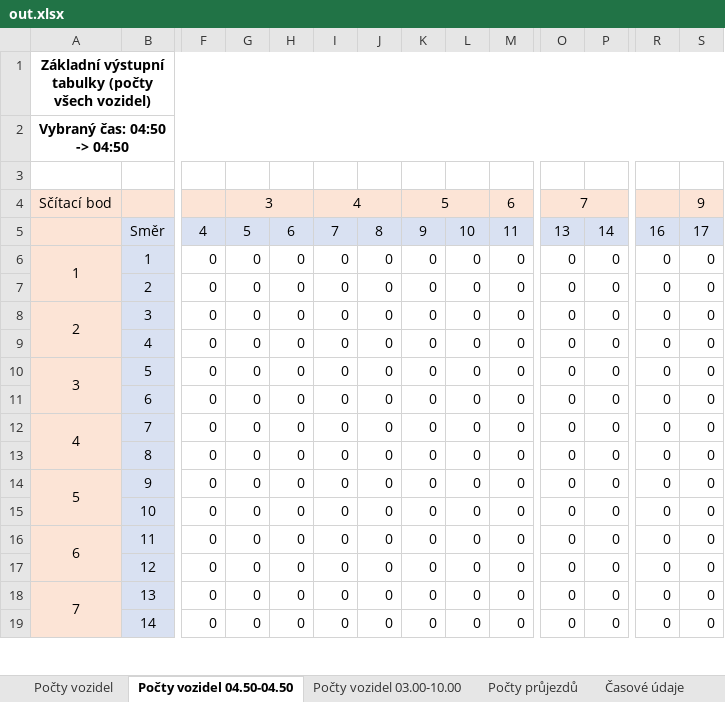
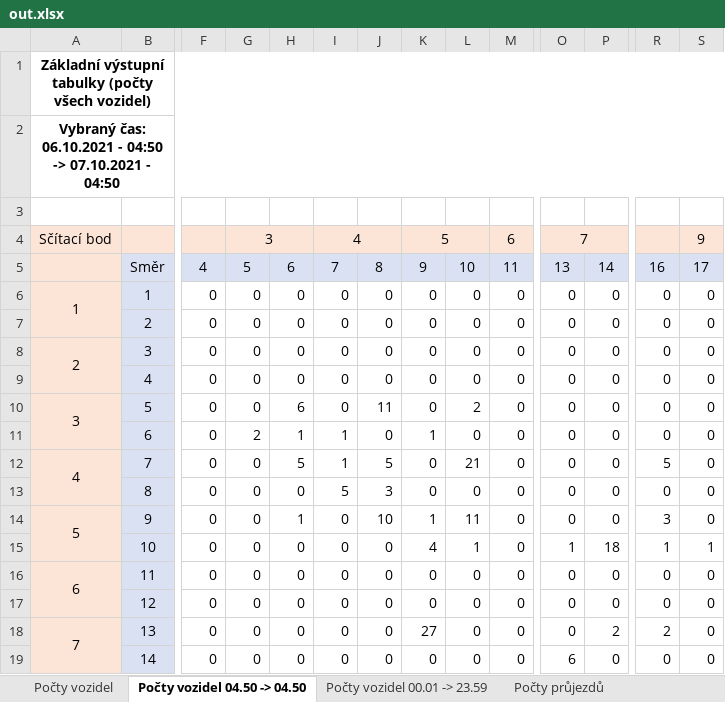
Before and after one commit to kidal5/CarsFlow, an Excel workbook: out.xlsx, sheet Počty vozidel 04.50 -> 04.50, drawn as a sheet; only a part is shown, gaps mark what is left out; values as stored, in another font and other column widths than the file's, no borders; conditional formats not drawn; the diff covers the shown part only; the diff names each change by its address in the sheet, - before the commit and + after, or states it on an @@ line.

Commit message:
added parsign Date for Časové údaje sheet, part 2

```diff
--- a/out.xlsx (sheet Počty vozidel 04.50 -> 04.50)
+++ b/out.xlsx (sheet Počty vozidel 04.50 -> 04.50)
-sheet tab: Počty vozidel 04.50-04.50
+sheet tab: Počty vozidel 04.50 -> 04.50
-sheet tab: Počty vozidel 03.00-10.00
+sheet tab: Počty vozidel 00.01 -> 23.59
-A2: Vybraný čas: 04:50 -> 04:50
+A2: Vybraný čas: 06.10.2021 - 04:50 -> 07.10.2021 - 04:50
-H10: 0
+H10: 6
-J10: 0
+J10: 11
-L10: 0
+L10: 2
-G11: 0
+G11: 2
-H11: 0
+H11: 1
-I11:I12: 0
+I11:I12: 1
-K11: 0
+K11: 1
-H12: 0
+H12: 5
-J12: 0
+J12: 5
-L12: 0
+L12: 21
-R12: 0
+R12: 5
-I13: 0
+I13: 5
-J13: 0
+J13: 3
-H14: 0
+H14: 1
-J14: 0
+J14: 10
-K14: 0
+K14: 1
-L14: 0
+L14: 11
-R14: 0
+R14: 3
-K15: 0
+K15: 4
-L15: 0
+L15: 1
-O15: 0
+O15: 1
-P15: 0
+P15: 18
-R15: 0
+R15: 1
-S15: 0
+S15: 1
-K18: 0
+K18: 27
-P18: 0
+P18: 2
-R18: 0
+R18: 2
-O19: 0
+O19: 6
```
Also changed, not shown: 27 edited cells elsewhere in this sheet, sheet Časové údaje, sheet Počty vozidel 00.01 -> 23.59, sheet Počty vozidel, formulas that keep their value, 3 other files.
